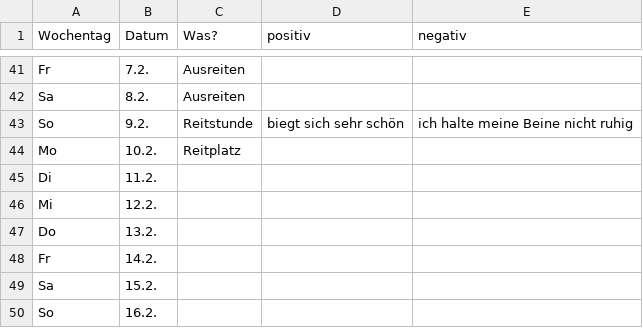
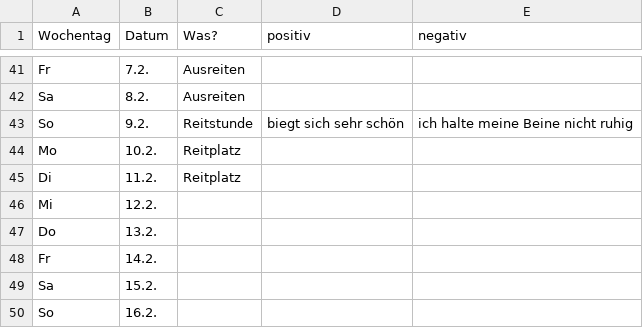
Before and after one commit to Kaschina/Reitunterricht, a CSV file: Kalender.csv, drawn as a sheet; only a part is shown, gaps mark what is left out.

Commit message:
11.2.

```diff
--- a/Kalender.csv
+++ b/Kalender.csv
@@ -44,3 +44,3 @@ So,9.2.,Reitstunde,biegt sich sehr schön,ich halte meine Beine nicht ruhig
 Mo,10.2.,Reitplatz,,
-Di,11.2., , ,
+Di,11.2.,Reitplatz,,
 Mi,12.2., , ,
```
